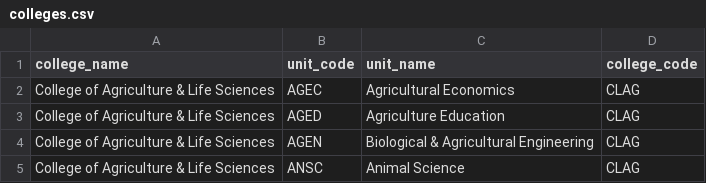
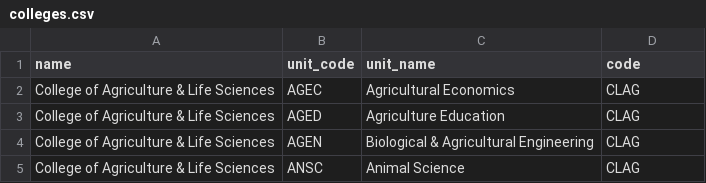
Before and after one commit to tamu-identity/org-structure-data, a CSV file: csv/colleges.csv, drawn as a sheet; only a part is shown.

```diff
--- a/csv/colleges.csv
+++ b/csv/colleges.csv
@@ -1,2 +1,2 @@
-college_name,unit_code,unit_name,college_code
+name,unit_code,unit_name,code
 College of Agriculture & Life Sciences,AGEC,Agricultural Economics,CLAG
```
Also changed, not shown: csv/divisions.csv, csv/other_units.csv, 4 other files.
